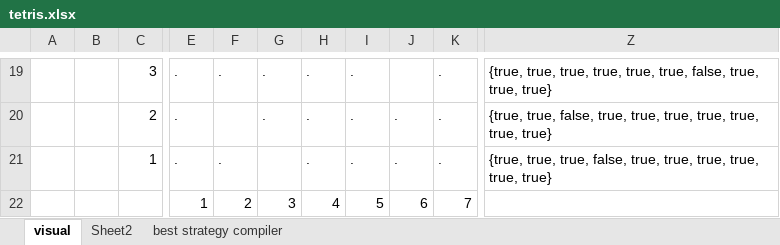
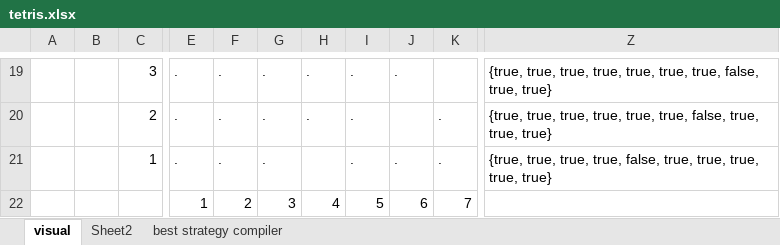
Before and after one commit to kezlya/opit2, an Excel workbook: analitics/tetris.xlsx, sheet visual, drawn as a sheet; only a part is shown, gaps mark what is left out; values as stored, in another font and other column widths than the file's, no cell formats; the diff covers the shown part only; the diff names each change by its address in the sheet, - before the commit and + after, or states it on an @@ line.

```diff
--- a/analitics/tetris.xlsx (sheet visual)
+++ b/analitics/tetris.xlsx (sheet visual)
-J19: (empty)
+J19: .
-K19: .
+K19: (empty)
-Z19: …true, true, false, true, true, true}
+Z19: …true, true, true, false, true, true}
-F20: (empty)
+F20: .
-J20: .
+J20: (empty)
-Z20: {true, true, false, true, true, true, true, true, true,…
+Z20: {true, true, true, true, true, true, false, true, true,…
-G21: (empty)
+G21: .
-H21: .
+H21: (empty)
-Z21: …true, true, false, true, true, true,…
+Z21: …true, true, true, false, true, true,…
```
Also changed, not shown: 88 edited cells elsewhere in this sheet, cell formats, hidden cells, analitics/BetterStatistics.xlsx, 6 other files.
